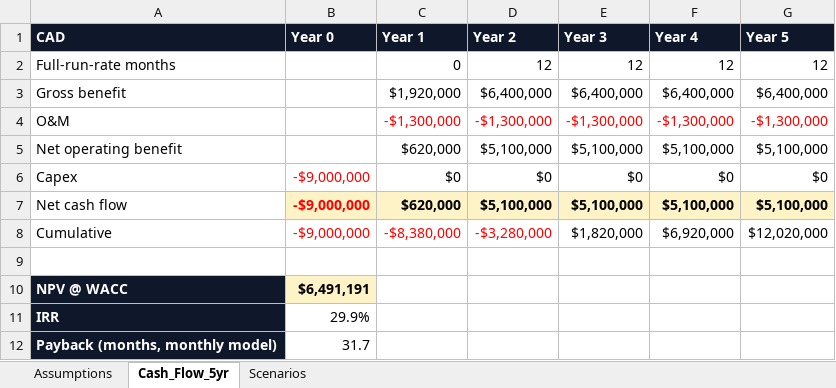
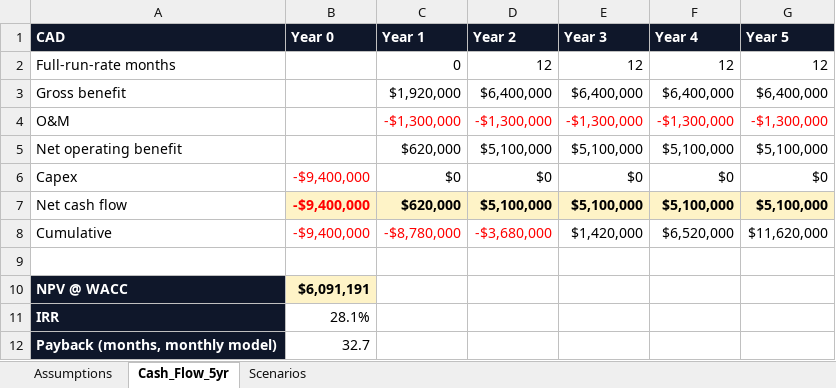
Before and after one commit to ys-sites/Case-Study, an Excel workbook: Finished Resources/05_Financial_Models/financial_model.xlsx, sheet Cash_Flow_5yr, drawn as a sheet; values as stored, in another font and other column widths than the file's, no borders; the diff names each change by its address in the sheet, - before the commit and + after, or states it on an @@ line.

```diff
--- a/Finished Resources/05_Financial_Models/financial_model.xlsx (sheet Cash_Flow_5yr)
+++ b/Finished Resources/05_Financial_Models/financial_model.xlsx (sheet Cash_Flow_5yr)
-B6:B8 (Year 0): -$9,000,000
+B6:B8 (Year 0): -$9,400,000
-C8 (Year 1): -$8,380,000
+C8 (Year 1): -$8,780,000
-D8 (Year 2): -$3,280,000
+D8 (Year 2): -$3,680,000
-E8 (Year 3): $1,820,000
+E8 (Year 3): $1,420,000
-F8 (Year 4): $6,920,000
+F8 (Year 4): $6,520,000
-G8 (Year 5): $12,020,000
+G8 (Year 5): $11,620,000
-B10 (Year 0): $6,491,191
+B10 (Year 0): $6,091,191
-B11 (Year 0): 29.9%
+B11 (Year 0): 28.1%
-B12 (Year 0): 31.7
+B12 (Year 0): 32.7
```
Also changed, not shown: sheet Scenarios, sheet Assumptions, Finished Resources/03_Brainstorming/evaluation_matrix.xlsx, Finished Resources/05_Financial_Models/cost_breakdown.xlsx, 53 other files.
